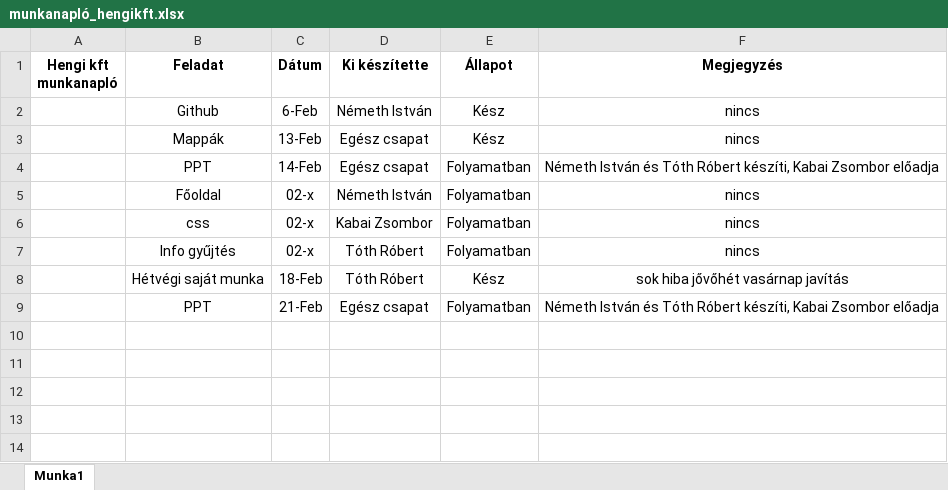
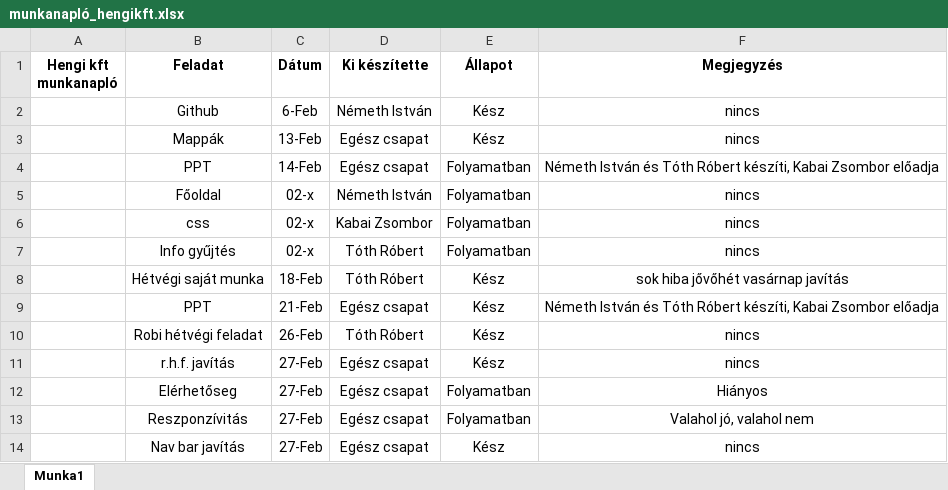
Before and after one commit to anorexiasnosika/v-tech_izsr, an Excel workbook: munkanaplo/munkanapló_hengikft.xlsx, sheet Munka1, drawn as a sheet; values as stored, in another font and other column widths than the file's, no borders; the diff names each change by its address in the sheet, - before the commit and + after, or states it on an @@ line.

```diff
--- a/munkanaplo/munkanapló_hengikft.xlsx (sheet Munka1)
+++ b/munkanaplo/munkanapló_hengikft.xlsx (sheet Munka1)
-E9 (Állapot): Folyamatban
+E9 (Állapot): Kész
+row 10:  | Robi hétvégi feladat | 26-Feb | Tóth Róbert | Kész | nincs
+row 11:  | r.h.f. javítás | 27-Feb | Egész csapat | Kész | nincs
+row 12:  | Elérhetőseg | 27-Feb | Egész csapat | Folyamatban | Hiányos
+row 13:  | Reszponzívitás | 27-Feb | Egész csapat | Folyamatban | Valahol jó, valahol nem
+row 14:  | Nav bar javítás | 27-Feb | Egész csapat | Kész | nincs
```
Also changed, not shown: 4 other files.
